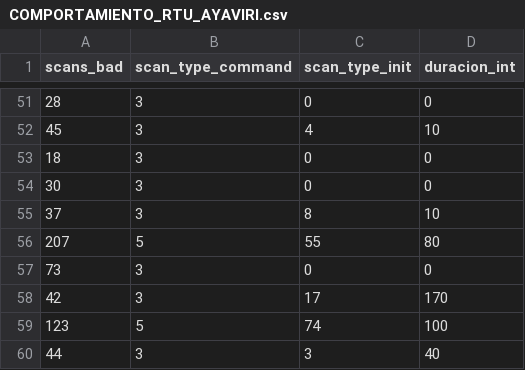
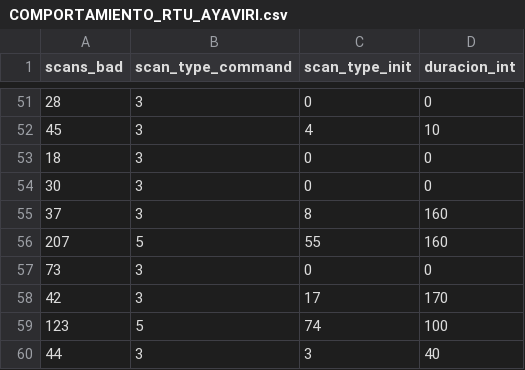
Before and after one commit to Radamanthys1905/Pandas, a CSV file: COMPORTAMIENTO_RTU_AYAVIRI.csv, drawn as a sheet; only a part is shown, gaps mark what is left out; the diff covers the shown part only.

```diff
--- a/COMPORTAMIENTO_RTU_AYAVIRI.csv
+++ b/COMPORTAMIENTO_RTU_AYAVIRI.csv
@@ -54,4 +54,4 @@
 30,3,0,0
-37,3,8,10
-207,5,55,80
+37,3,8,160
+207,5,55,160
 73,3,0,0
```
Also changed, not shown: 30 edited cells elsewhere in this file.
